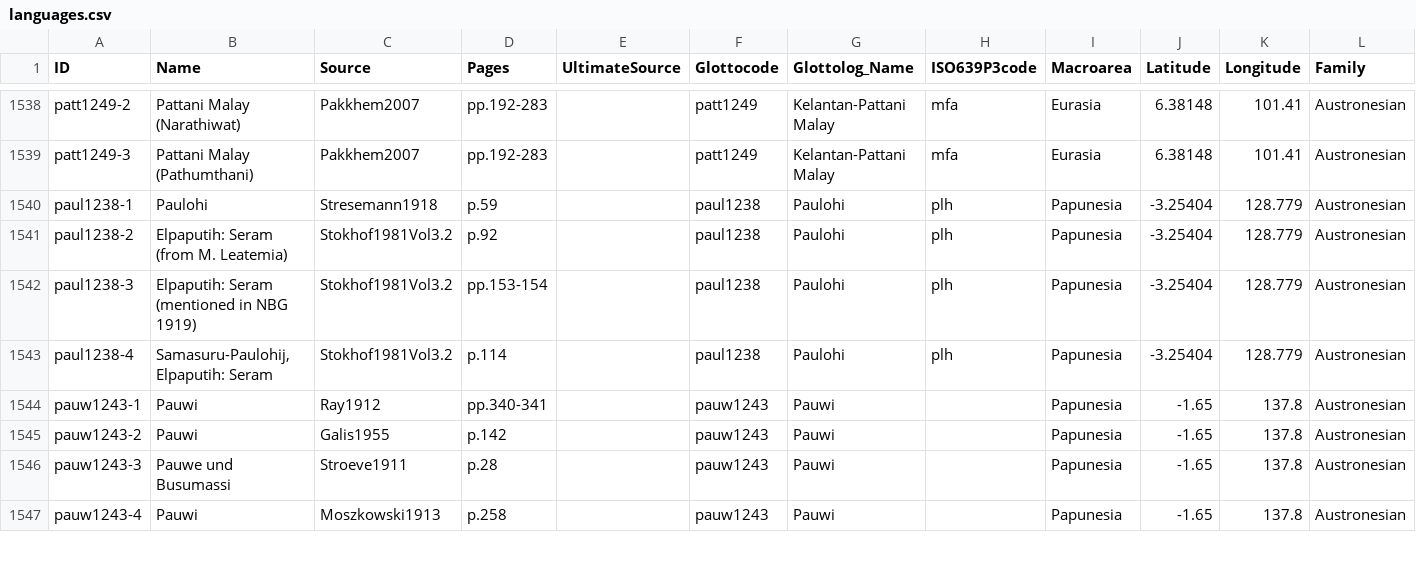
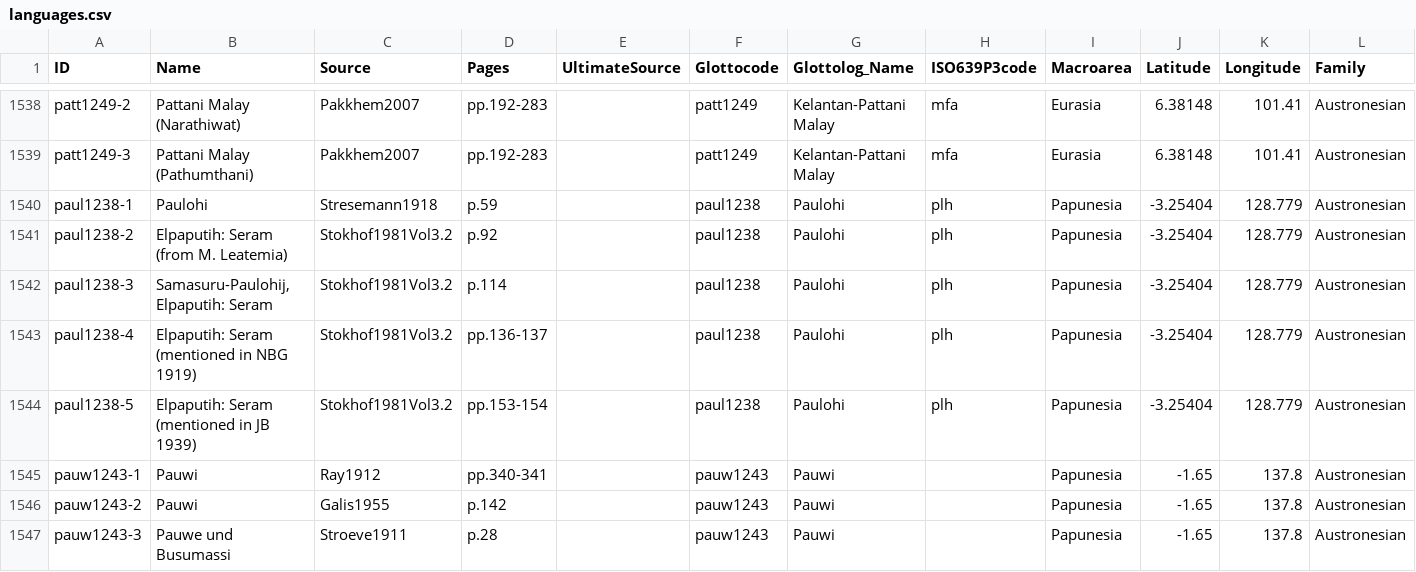
Before and after one commit to numeralbank/barlowpacific, a CSV file: etc/languages.csv, drawn as a sheet; only a part is shown, gaps mark what is left out; the shorter side is filled out with more unchanged rows.

Commit message:
Added language paul1238-5, corrected language name, and reordered paul1238 languages

```diff
--- a/etc/languages.csv
+++ b/etc/languages.csv
@@ -1543,4 +1543,5 @@ paul1238-1,Paulohi,Stresemann1918,p.59,,paul1238,Paulohi,plh,Papunesia,-3.25404,
 paul1238-2,Elpaputih: Seram (from M. Leatemia),Stokhof1981Vol3.2,p.92,,paul1238,Paulohi,plh,Papunesia,-3.25404,128.779,Austronesian
-paul1238-3,Elpaputih: Seram (mentioned in NBG 1919),Stokhof1981Vol3.2,pp.153-154,,paul1238,Paulohi,plh,Papunesia,-3.25404,128.779,Austronesian
-paul1238-4,"Samasuru-Paulohij, Elpaputih: Seram",Stokhof1981Vol3.2,p.114,,paul1238,Paulohi,plh,Papunesia,-3.25404,128.779,Austronesian
+paul1238-3,"Samasuru-Paulohij, Elpaputih: Seram",Stokhof1981Vol3.2,p.114,,paul1238,Paulohi,plh,Papunesia,-3.25404,128.779,Austronesian
+paul1238-4,Elpaputih: Seram (mentioned in NBG 1919),Stokhof1981Vol3.2,pp.136-137,,paul1238,Paulohi,plh,Papunesia,-3.25404,128.779,Austronesian
+paul1238-5,Elpaputih: Seram (mentioned in JB 1939),Stokhof1981Vol3.2,pp.153-154,,paul1238,Paulohi,plh,Papunesia,-3.25404,128.779,Austronesian
 pauw1243-1,Pauwi,Ray1912,pp.340-341,,pauw1243,Pauwi,,Papunesia,-1.65,137.8,Austronesian
```
